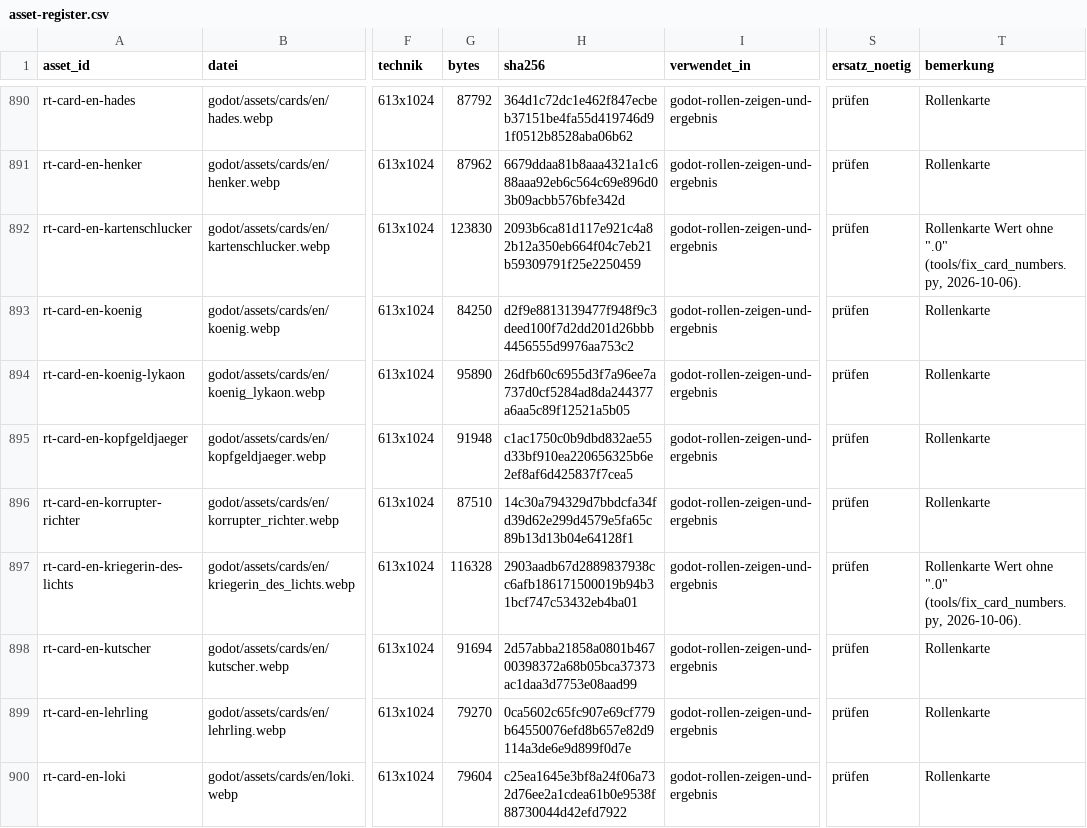
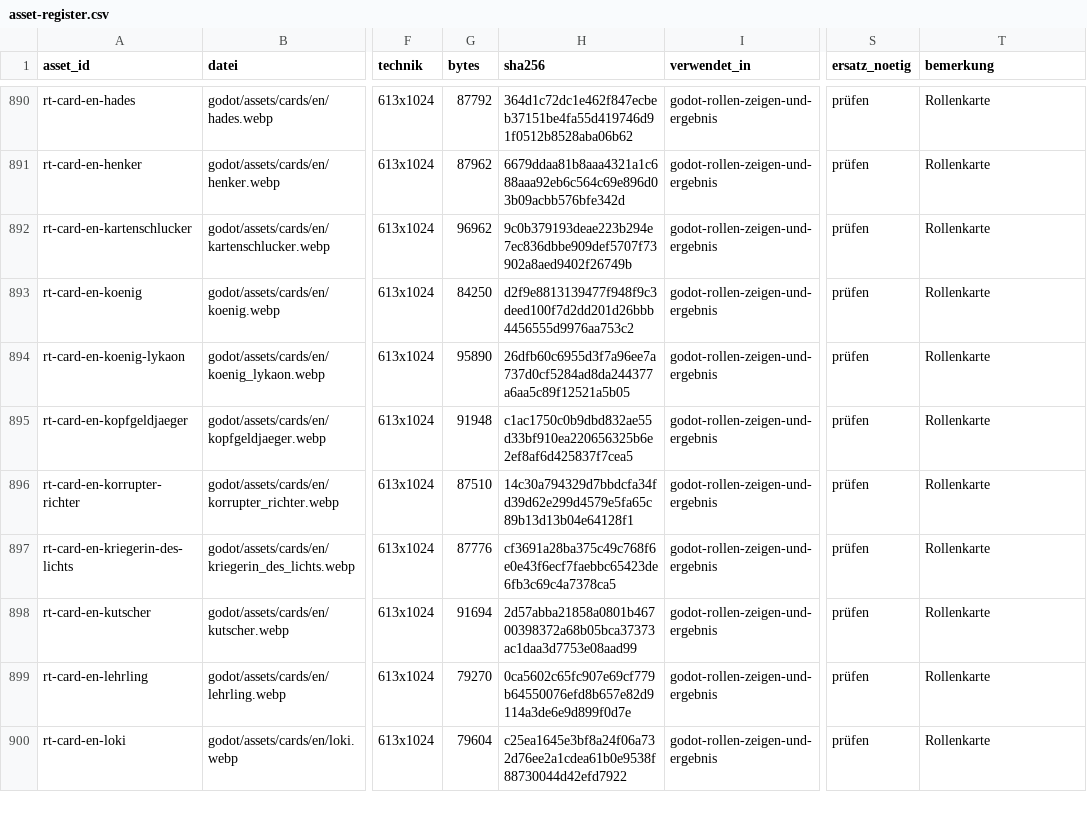
Before and after one commit to xhaviourshop-sketch/Grimmhain-Revolution, a CSV file: docs/masterplan/asset-register.csv, drawn as a sheet; only a part is shown, gaps mark what is left out; the diff covers the shown part only; the diff names each change by its address in the sheet, - before the commit and + after, or states it on an @@ line.

```diff
--- a/docs/masterplan/asset-register.csv
+++ b/docs/masterplan/asset-register.csv
-G892 (bytes): 123830
+G892 (bytes): 96962
-H892 (sha256): 2093b6ca81d117e921c4a82b12a350eb664f04c7eb21b59309791f25e2250459
+H892 (sha256): 9c0b379193deae223b294e7ec836dbbe909def5707f73902a8aed9402f26749b
-T892 (bemerkung): Rollenkarte Wert ohne ".0" (tools/fix_card_numbers.py, 2026-10-06).
+T892 (bemerkung): Rollenkarte
-G897 (bytes): 116328
+G897 (bytes): 87776
-H897 (sha256): 2903aadb67d2889837938cc6afb186171500019b94b31bcf747c53432eb4ba01
+H897 (sha256): cf3691a28ba375c49c768f6e0e43f6ecf7faebbc65423de6fb3c69c4a7378ca5
-T897 (bemerkung): Rollenkarte Wert ohne ".0" (tools/fix_card_numbers.py, 2026-10-06).
+T897 (bemerkung): Rollenkarte
```
Also changed, not shown: 42 edited cells elsewhere in this file, 20 other files.
